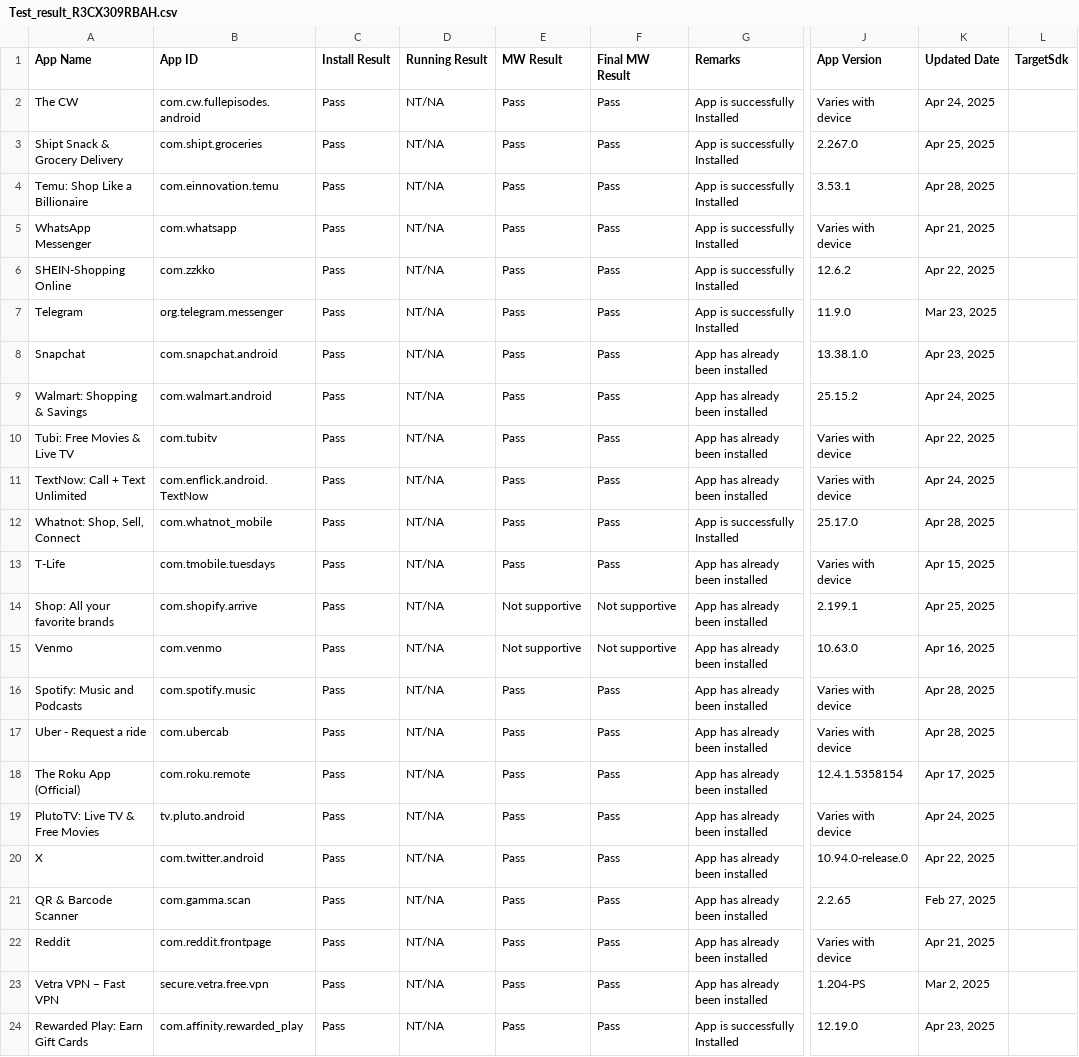
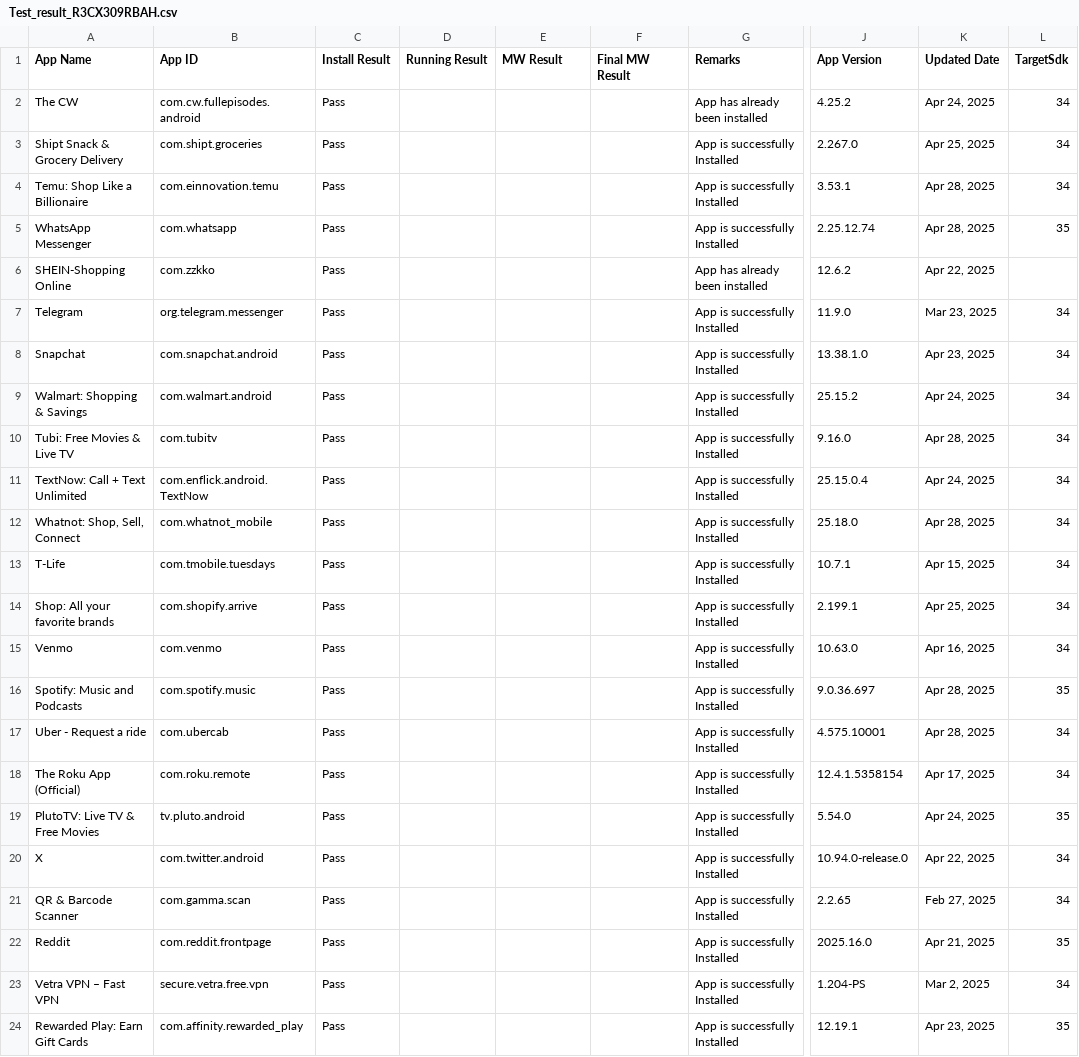
Before and after one commit to TaTehun/App_Automation_Tool, a CSV file: Test_result_R3CX309RBAH.csv, drawn as a sheet; only a part is shown, gaps mark what is left out; the diff names each change by its address in the sheet, - before the commit and + after, or states it on an @@ line.

Commit message:
update result

```diff
--- a/Test_result_R3CX309RBAH.csv
+++ b/Test_result_R3CX309RBAH.csv
-D2:D24 (Running Result): NT/NA
+D2:D24 (Running Result): (empty)
-E2:E13 (MW Result): Pass
+E2:E13 (MW Result): (empty)
-F2:F13 (Final MW Result): Pass
+F2:F13 (Final MW Result): (empty)
-G2 (Remarks): App is successfully Installed
+G2 (Remarks): App has already been installed
-J2 (App Version): Varies with device
+J2 (App Version): 4.25.2
-L2:L4 (TargetSdk): (empty)
+L2:L4 (TargetSdk): 34
-J5 (App Version): Varies with device
+J5 (App Version): 2.25.12.74
-K5 (Updated Date): Apr 21, 2025
+K5 (Updated Date): Apr 28, 2025
-L5 (TargetSdk): (empty)
+L5 (TargetSdk): 35
-G6 (Remarks): App is successfully Installed
+G6 (Remarks): App has already been installed
-L7:L15 (TargetSdk): (empty)
+L7:L15 (TargetSdk): 34
-G8:G11 (Remarks): App has already been installed
+G8:G11 (Remarks): App is successfully Installed
-J10 (App Version): Varies with device
+J10 (App Version): 9.16.0
-K10 (Updated Date): Apr 22, 2025
+K10 (Updated Date): Apr 28, 2025
-J11 (App Version): Varies with device
+J11 (App Version): 25.15.0.4
-J12 (App Version): 25.17.0
+J12 (App Version): 25.18.0
-G13:G23 (Remarks): App has already been installed
+G13:G23 (Remarks): App is successfully Installed
-J13 (App Version): Varies with device
+J13 (App Version): 10.7.1
-E14:E15 (MW Result): Not supportive
+E14:E15 (MW Result): (empty)
-F14:F15 (Final MW Result): Not supportive
+F14:F15 (Final MW Result): (empty)
-E16:E24 (MW Result): Pass
+E16:E24 (MW Result): (empty)
-F16:F24 (Final MW Result): Pass
+F16:F24 (Final MW Result): (empty)
-J16 (App Version): Varies with device
+J16 (App Version): 9.0.36.697
-L16 (TargetSdk): (empty)
+L16 (TargetSdk): 35
-J17 (App Version): Varies with device
+J17 (App Version): 4.575.10001
-L17:L18 (TargetSdk): (empty)
+L17:L18 (TargetSdk): 34
-J19 (App Version): Varies with device
+J19 (App Version): 5.54.0
-L19 (TargetSdk): (empty)
+L19 (TargetSdk): 35
-L20:L21 (TargetSdk): (empty)
+L20:L21 (TargetSdk): 34
-J22 (App Version): Varies with device
+J22 (App Version): 2025.16.0
-L22 (TargetSdk): (empty)
+L22 (TargetSdk): 35
-L23 (TargetSdk): (empty)
+L23 (TargetSdk): 34
-J24 (App Version): 12.19.0
+J24 (App Version): 12.19.1
-L24 (TargetSdk): (empty)
+L24 (TargetSdk): 35
```
Also changed, not shown: 1 other file.
